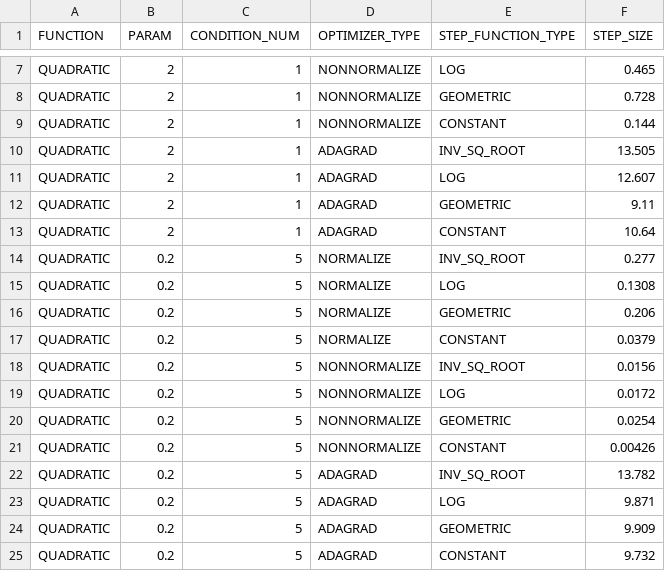
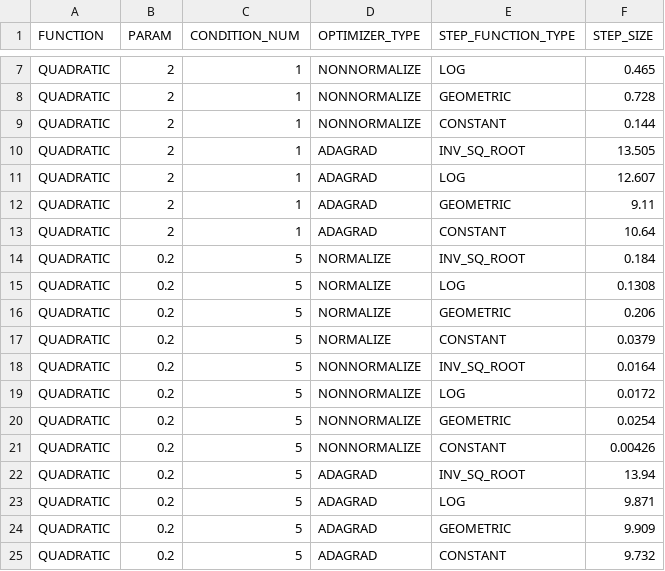
Before and after one commit to patrickrchao/Random-Search, a CSV file: OptimalInitialStepSizes.csv, drawn as a sheet; only a part is shown, gaps mark what is left out.

```diff
--- a/OptimalInitialStepSizes.csv
+++ b/OptimalInitialStepSizes.csv
@@ -13,3 +13,3 @@ QUADRATIC,2,1,ADAGRAD,GEOMETRIC,9.11
 QUADRATIC,2,1,ADAGRAD,CONSTANT,10.64
-QUADRATIC,0.2,5,NORMALIZE,INV_SQ_ROOT,0.277
+QUADRATIC,0.2,5,NORMALIZE,INV_SQ_ROOT,0.184
 QUADRATIC,0.2,5,NORMALIZE,LOG,0.1308
@@ -17,3 +17,3 @@ QUADRATIC,0.2,5,NORMALIZE,GEOMETRIC,0.206
 QUADRATIC,0.2,5,NORMALIZE,CONSTANT,0.0379
-QUADRATIC,0.2,5,NONNORMALIZE,INV_SQ_ROOT,0.0156
+QUADRATIC,0.2,5,NONNORMALIZE,INV_SQ_ROOT,0.0164
 QUADRATIC,0.2,5,NONNORMALIZE,LOG,0.0172
@@ -21,3 +21,3 @@ QUADRATIC,0.2,5,NONNORMALIZE,GEOMETRIC,0.0254
 QUADRATIC,0.2,5,NONNORMALIZE,CONSTANT,0.00426
-QUADRATIC,0.2,5,ADAGRAD,INV_SQ_ROOT,13.782
+QUADRATIC,0.2,5,ADAGRAD,INV_SQ_ROOT,13.94
 QUADRATIC,0.2,5,ADAGRAD,LOG,9.871
```
Also changed, not shown: 39 other files.
